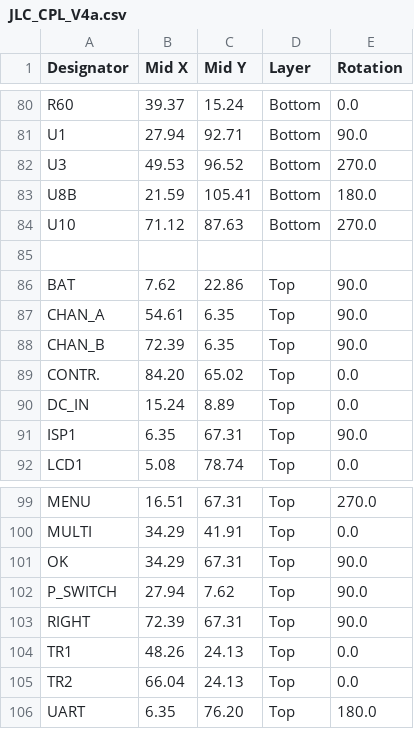
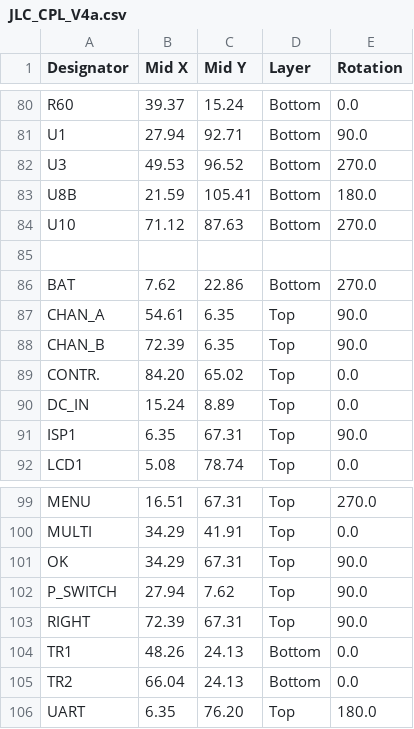
Before and after one commit to darkavenger75/mk312lite, a CSV file: eagle_cam_job_files/V4/JLC_CPL_V4a.csv, drawn as a sheet; only a part is shown, gaps mark what is left out.

Commit message:
Add files via upload

```diff
--- a/eagle_cam_job_files/V4/JLC_CPL_V4a.csv
+++ b/eagle_cam_job_files/V4/JLC_CPL_V4a.csv
@@ -85,3 +85,3 @@ U10,71.12,87.63,Bottom,270.0
 
-BAT, 7.62,22.86,Top,90.0
+BAT, 7.62,22.86,Bottom,270.0
 CHAN_A,54.61, 6.35,Top,90.0
@@ -103,4 +103,4 @@ P_SWITCH,27.94, 7.62,Top,90.0
 RIGHT,72.39,67.31,Top,90.0
-TR1,48.26,24.13,Top,0.0
-TR2,66.04,24.13,Top,0.0
+TR1,48.26,24.13,Bottom,0.0
+TR2,66.04,24.13,Bottom,0.0
 UART, 6.35,76.20,Top,180.0
```
